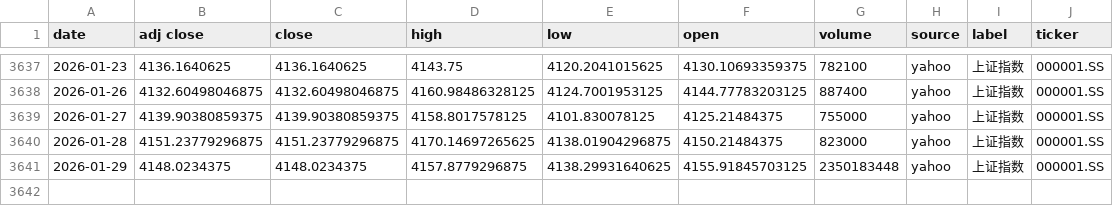
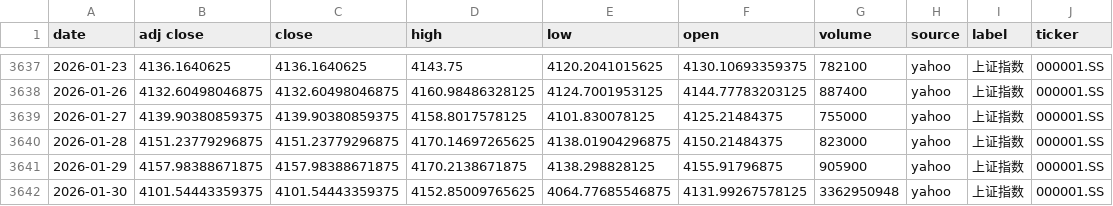
Before and after one commit to zid036116-ship-it/-10.16, a CSV file: docs/indices/上证指数.csv, drawn as a sheet; only a part is shown, gaps mark what is left out.

```diff
--- a/docs/indices/上证指数.csv
+++ b/docs/indices/上证指数.csv
@@ -3640,2 +3640,3 @@
 2026-01-28,4151.23779296875,4151.23779296875,4170.14697265625,4138.01904296875,4150.21484375,823000,yahoo,上证指数,000001.SS
-2026-01-29,4148.0234375,4148.0234375,4157.8779296875,4138.29931640625,4155.91845703125,2350183448,yahoo,上证指数,000001.SS
+2026-01-29,4157.98388671875,4157.98388671875,4170.2138671875,4138.298828125,4155.91796875,905900,yahoo,上证指数,000001.SS
+2026-01-30,4101.54443359375,4101.54443359375,4152.85009765625,4064.77685546875,4131.99267578125,3362950948,yahoo,上证指数,000001.SS
```
Also changed, not shown: docs/indices/创业板指.csv, docs/indices/沪深300.csv, 2 other files.
